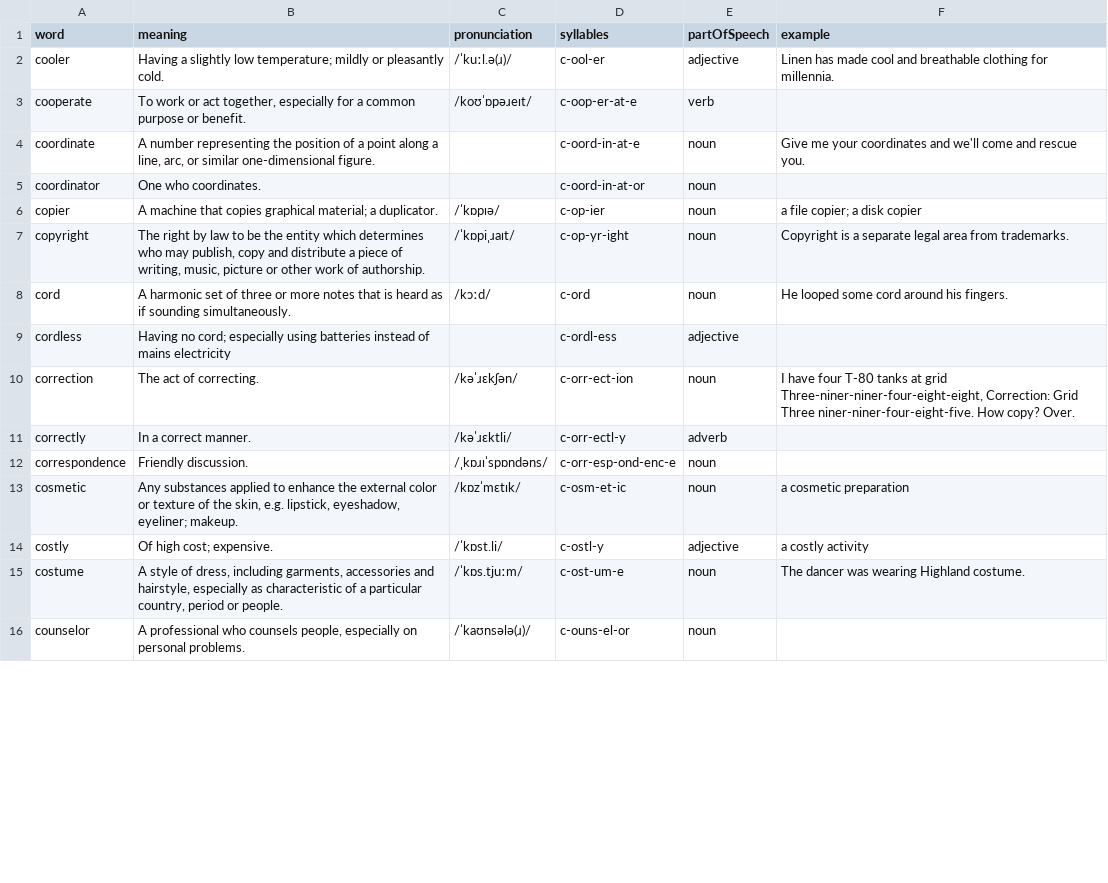
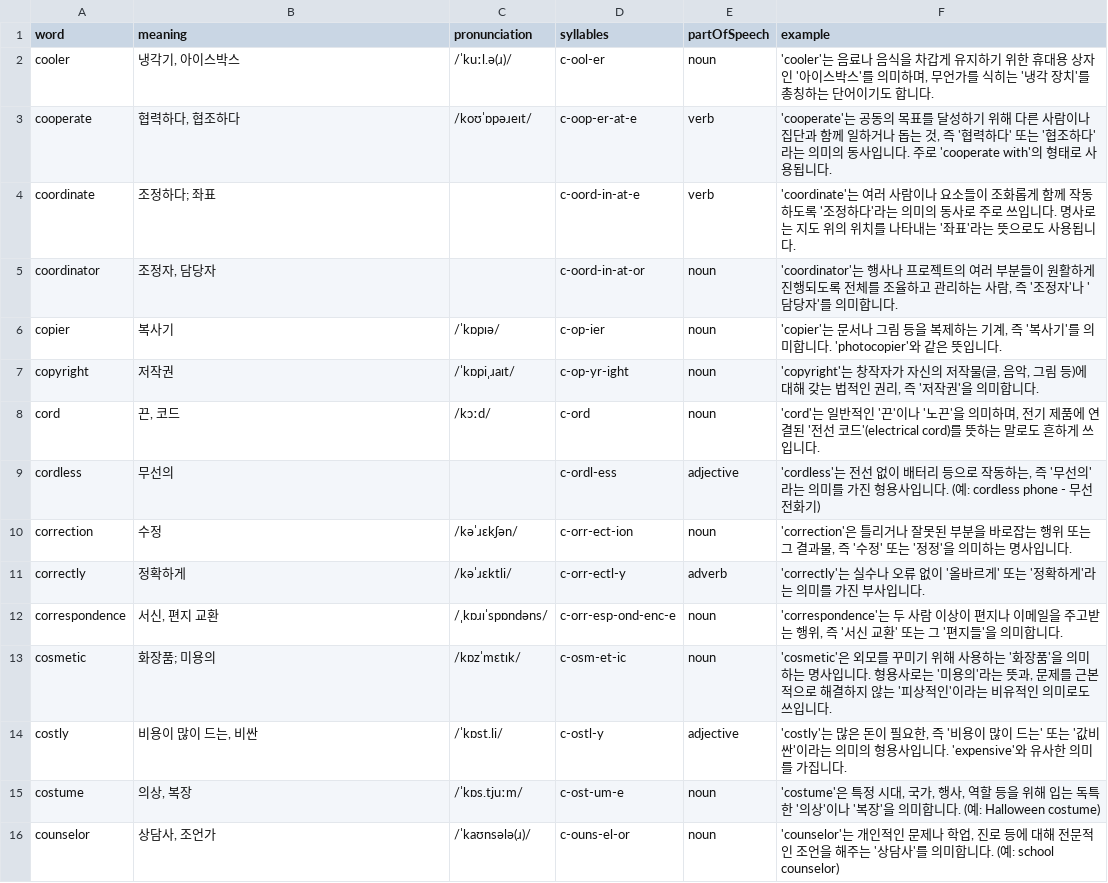
Before and after one commit to Edongsik/typinggame, a CSV file: words/day07.csv, drawn as a sheet; only a part is shown; the diff covers the shown part only.

```diff
--- a/words/day07.csv
+++ b/words/day07.csv
@@ -1,16 +1,16 @@
 word,meaning,pronunciation,syllables,partOfSpeech,example
-cooler,Having a slightly low temperature; mildly or pleasantly cold.,/ˈkuːl.ə(ɹ)/,c-ool-er,adjective,Linen has made cool and breathable clothing for millennia.
-cooperate,"To work or act together, especially for a common purpose or benefit.",/koʊˈɒpəɹeɪt/,c-oop-er-at-e,verb,
-coordinate,"A number representing the position of a point along a line, arc, or similar one-dimensional figure.",,c-oord-in-at-e,noun,Give me your coordinates and we'll come and rescue you.
-coordinator,One who coordinates.,,c-oord-in-at-or,noun,
-copier,A machine that copies graphical material; a duplicator.,/ˈkɒpɪə/,c-op-ier,noun,a file copier; a disk copier
-copyright,"The right by law to be the entity which determines who may publish, copy and distribute a piece of writing, music, picture or other work of authorship.",/ˈkɒpiˌɹaɪt/,c-op-yr-ight,noun,Copyright is a separate legal area from trademarks.
-cord,A harmonic set of three or more notes that is heard as if sounding simultaneously.,/kɔːd/,c-ord,noun,He looped some cord around his fingers.
-cordless,Having no cord; especially using batteries instead of mains electricity,,c-ordl-ess,adjective,
-correction,The act of correcting.,/kəˈɹɛkʃən/,c-orr-ect-ion,noun,"I have four T-80 tanks at grid Three-niner-niner-four-eight-eight, Correction: Grid Three niner-niner-four-eight-five. How copy? Over."
-correctly,In a correct manner.,/kəˈɹɛktli/,c-orr-ectl-y,adverb,
-correspondence,Friendly discussion.,/ˌkɒɹɪˈspɒndəns/,c-orr-esp-ond-enc-e,noun,
-cosmetic,"Any substances applied to enhance the external color or texture of the skin, e.g. lipstick, eyeshadow, eyeliner; makeup.",/kɒzˈmɛtɪk/,c-osm-et-ic,noun,a cosmetic preparation
-costly,Of high cost; expensive.,/ˈkɒst.li/,c-ostl-y,adjective,a costly activity
-costume,"A style of dress, including garments, accessories and hairstyle, especially as characteristic of a particular country, period or people.",/ˈkɒs.tjuːm/,c-ost-um-e,noun,The dancer was wearing Highland costume.
-counselor,"A professional who counsels people, especially on personal problems.",/ˈkaʊnsələ(ɹ)/,c-ouns-el-or,noun,
+cooler,"냉각기, 아이스박스",/ˈkuːl.ə(ɹ)/,c-ool-er,noun,"'cooler'는 음료나 음식을 차갑게 유지하기 위한 휴대용 상자인 '아이스박스'를 의미하며, 무언가를 식히는 '냉각 장치'를 총칭하는 단어이기도 합니다."
+cooperate,"협력하다, 협조하다",/koʊˈɒpəɹeɪt/,c-oop-er-at-e,verb,"'cooperate'는 공동의 목표를 달성하기 위해 다른 사람이나 집단과 함께 일하거나 돕는 것, 즉 '협력하다' 또는 '협조하다'라는 의미의 동사입니다. 주로 'cooperate with'의 형태로 사용됩니다."
+coordinate,"조정하다; 좌표",,c-oord-in-at-e,verb,"'coordinate'는 여러 사람이나 요소들이 조화롭게 함께 작동하도록 '조정하다'라는 의미의 동사로 주로 쓰입니다. 명사로는 지도 위의 위치를 나타내는 '좌표'라는 뜻으로도 사용됩니다."
+coordinator,"조정자, 담당자",,c-oord-in-at-or,noun,"'coordinator'는 행사나 프로젝트의 여러 부분들이 원활하게 진행되도록 전체를 조율하고 관리하는 사람, 즉 '조정자'나 '담당자'를 의미합니다."
+copier,"복사기",/ˈkɒpɪə/,c-op-ier,noun,"'copier'는 문서나 그림 등을 복제하는 기계, 즉 '복사기'를 의미합니다. 'photocopier'와 같은 뜻입니다."
+copyright,"저작권",/ˈkɒpiˌɹaɪt/,c-op-yr-ight,noun,"'copyright'는 창작자가 자신의 저작물(글, 음악, 그림 등)에 대해 갖는 법적인 권리, 즉 '저작권'을 의미합니다."
+cord,"끈, 코드",/kɔːd/,c-ord,noun,"'cord'는 일반적인 '끈'이나 '노끈'을 의미하며, 전기 제품에 연결된 '전선 코드'(electrical cord)를 뜻하는 말로도 흔하게 쓰입니다."
+cordless,"무선의",,c-ordl-ess,adjective,"'cordless'는 전선 없이 배터리 등으로 작동하는, 즉 '무선의'라는 의미를 가진 형용사입니다. (예: cordless phone - 무선 전화기)"
+correction,"수정",/kəˈɹɛkʃən/,c-orr-ect-ion,noun,"'correction'은 틀리거나 잘못된 부분을 바로잡는 행위 또는 그 결과물, 즉 '수정' 또는 '정정'을 의미하는 명사입니다."
+correctly,"정확하게",/kəˈɹɛktli/,c-orr-ectl-y,adverb,"'correctly'는 실수나 오류 없이 '올바르게' 또는 '정확하게'라는 의미를 가진 부사입니다."
+correspondence,"서신, 편지 교환",/ˌkɒɹɪˈspɒndəns/,c-orr-esp-ond-enc-e,noun,"'correspondence'는 두 사람 이상이 편지나 이메일을 주고받는 행위, 즉 '서신 교환' 또는 그 '편지들'을 의미합니다."
+cosmetic,"화장품; 미용의",/kɒzˈmɛtɪk/,c-osm-et-ic,noun,"'cosmetic'은 외모를 꾸미기 위해 사용하는 '화장품'을 의미하는 명사입니다. 형용사로는 '미용의'라는 뜻과, 문제를 근본적으로 해결하지 않는 '피상적인'이라는 비유적인 의미로도 쓰입니다."
+costly,"비용이 많이 드는, 비싼",/ˈkɒst.li/,c-ostl-y,adjective,"'costly'는 많은 돈이 필요한, 즉 '비용이 많이 드는' 또는 '값비싼'이라는 의미의 형용사입니다. 'expensive'와 유사한 의미를 가집니다."
+costume,"의상, 복장",/ˈkɒs.tjuːm/,c-ost-um-e,noun,"'costume'은 특정 시대, 국가, 행사, 역할 등을 위해 입는 독특한 '의상'이나 '복장'을 의미합니다. (예: Halloween costume)"
+counselor,"상담사, 조언가",/ˈkaʊnsələ(ɹ)/,c-ouns-el-or,noun,"'counselor'는 개인적인 문제나 학업, 진로 등에 대해 전문적인 조언을 해주는 '상담사'를 의미합니다. (예: school counselor)"
```
Also changed, not shown: 73 edited cells elsewhere in this file, words/day09.csv, words/day14.csv, 30 other files.
